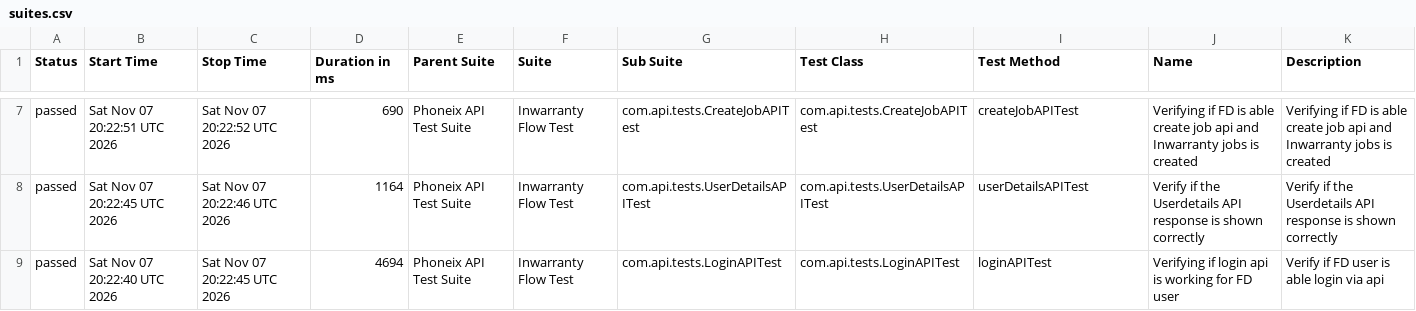
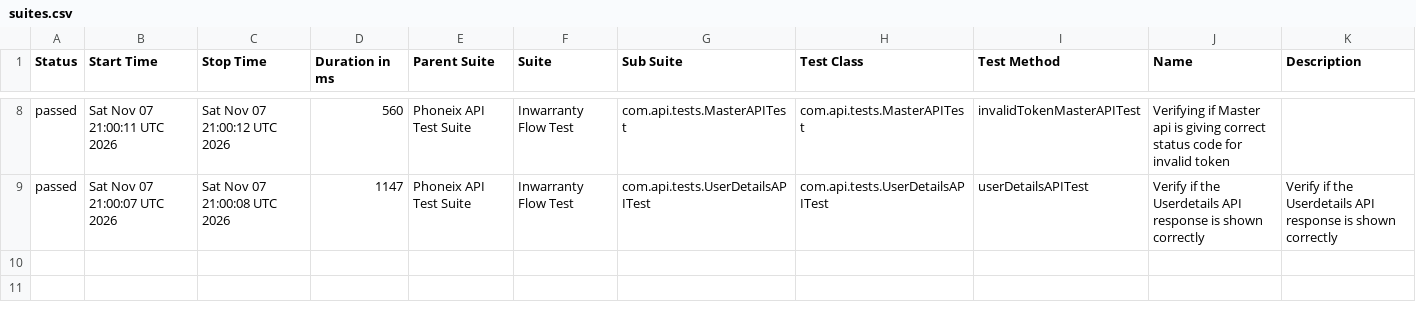
Before and after one commit to syed-sabir75/PhonexTestAutomationFramework, a CSV file: data/suites.csv, drawn as a sheet; only a part is shown, gaps mark what is left out; the diff covers the shown part only.

```diff
--- a/data/suites.csv
+++ b/data/suites.csv
@@ -7,3 +8,2 @@
-"passed","Sat Nov 07 20:22:51 UTC 2026","Sat Nov 07 20:22:52 UTC 2026","690","Phoneix API Test Suite","Inwarranty Flow Test","com.api.tests.CreateJobAPITest","com.api.tests.CreateJobAPITest","createJobAPITest","Verifying if FD is able create job api and Inwarranty jobs is created","Verifying if FD is able create job api and Inwarranty jobs is created"
-"passed","Sat Nov 07 20:22:45 UTC 2026","Sat Nov 07 20:22:46 UTC 2026","1164","Phoneix API Test Suite","Inwarranty Flow Test","com.api.tests.UserDetailsAPITest","com.api.tests.UserDetailsAPITest","userDetailsAPITest","Verify if the Userdetails API response is shown correctly","Verify if the Userdetails API response is shown correctly"
-"passed","Sat Nov 07 20:22:40 UTC 2026","Sat Nov 07 20:22:45 UTC 2026","4694","Phoneix API Test Suite","Inwarranty Flow Test","com.api.tests.LoginAPITest","com.api.tests.LoginAPITest","loginAPITest","Verifying if login api is working for FD user","Verify if FD user is able login via api"
+"passed","Sat Nov 07 21:00:11 UTC 2026","Sat Nov 07 21:00:12 UTC 2026","560","Phoneix API Test Suite","Inwarranty Flow Test","com.api.tests.MasterAPITest","com.api.tests.MasterAPITest","invalidTokenMasterAPITest","Verifying if Master api is giving correct status code for invalid token",""
+"passed","Sat Nov 07 21:00:07 UTC 2026","Sat Nov 07 21:00:08 UTC 2026","1147","Phoneix API Test Suite","Inwarranty Flow Test","com.api.tests.UserDetailsAPITest","com.api.tests.UserDetailsAPITest","userDetailsAPITest","Verify if the Userdetails API response is shown correctly","Verify if the Userdetails API response is shown correctly"
```
Also changed, not shown: 1 added row and 29 edited cells elsewhere in this file, data/behaviors.csv, 58 other files.
